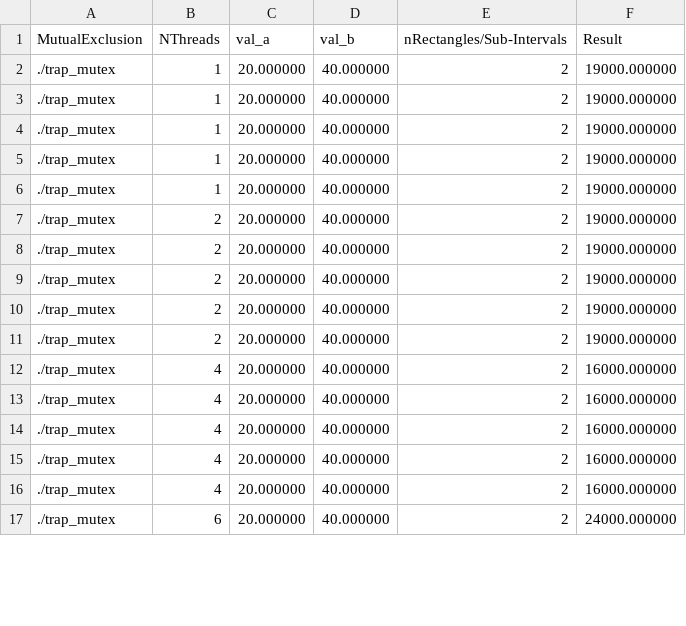
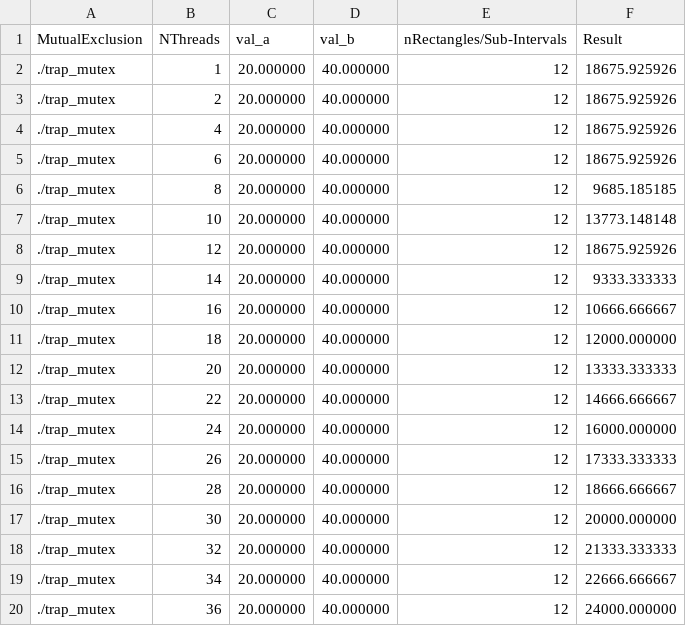
Before and after one commit to CarlosDiogo01/ConcurrencyControl_in_Shared_Memory_TP2, a CSV file: src/CSV/trap_mutex_output.csv, drawn as a sheet; only a part is shown; the diff covers the shown part only.

```diff
--- a/src/CSV/trap_mutex_output.csv
+++ b/src/CSV/trap_mutex_output.csv
@@ -1,17 +1,20 @@
 MutualExclusion,NThreads,val_a,val_b,nRectangles/Sub-Intervals,Result
-./trap_mutex,1,20.000000,40.000000,2,19000.000000
-./trap_mutex,1,20.000000,40.000000,2,19000.000000
-./trap_mutex,1,20.000000,40.000000,2,19000.000000
-./trap_mutex,1,20.000000,40.000000,2,19000.000000
-./trap_mutex,1,20.000000,40.000000,2,19000.000000
-./trap_mutex,2,20.000000,40.000000,2,19000.000000
-./trap_mutex,2,20.000000,40.000000,2,19000.000000
-./trap_mutex,2,20.000000,40.000000,2,19000.000000
-./trap_mutex,2,20.000000,40.000000,2,19000.000000
-./trap_mutex,2,20.000000,40.000000,2,19000.000000
-./trap_mutex,4,20.000000,40.000000,2,16000.000000
-./trap_mutex,4,20.000000,40.000000,2,16000.000000
-./trap_mutex,4,20.000000,40.000000,2,16000.000000
-./trap_mutex,4,20.000000,40.000000,2,16000.000000
-./trap_mutex,4,20.000000,40.000000,2,16000.000000
-./trap_mutex,6,20.000000,40.000000,2,24000.000000
+./trap_mutex,1,20.000000,40.000000,12,18675.925926
+./trap_mutex,2,20.000000,40.000000,12,18675.925926
+./trap_mutex,4,20.000000,40.000000,12,18675.925926
+./trap_mutex,6,20.000000,40.000000,12,18675.925926
+./trap_mutex,8,20.000000,40.000000,12,9685.185185
+./trap_mutex,10,20.000000,40.000000,12,13773.148148
+./trap_mutex,12,20.000000,40.000000,12,18675.925926
+./trap_mutex,14,20.000000,40.000000,12,9333.333333
+./trap_mutex,16,20.000000,40.000000,12,10666.666667
+./trap_mutex,18,20.000000,40.000000,12,12000.000000
+./trap_mutex,20,20.000000,40.000000,12,13333.333333
+./trap_mutex,22,20.000000,40.000000,12,14666.666667
+./trap_mutex,24,20.000000,40.000000,12,16000.000000
+./trap_mutex,26,20.000000,40.000000,12,17333.333333
+./trap_mutex,28,20.000000,40.000000,12,18666.666667
+./trap_mutex,30,20.000000,40.000000,12,20000.000000
+./trap_mutex,32,20.000000,40.000000,12,21333.333333
+./trap_mutex,34,20.000000,40.000000,12,22666.666667
+./trap_mutex,36,20.000000,40.000000,12,24000.000000
```
Also changed, not shown: 40 edited cells elsewhere in this file, src/CSV/pth_hello_output.csv, src/CSV/trap_busywaiting_output.csv, 6 other files.
